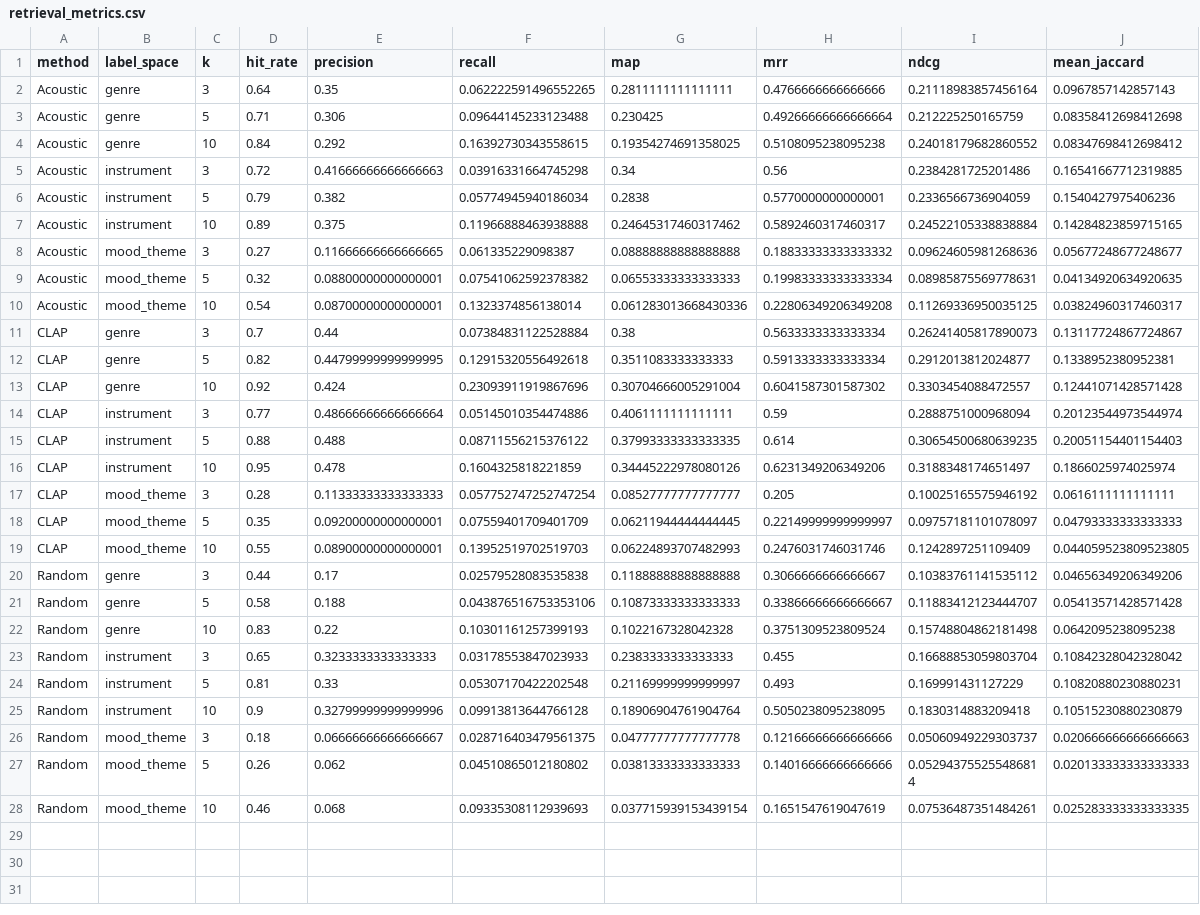
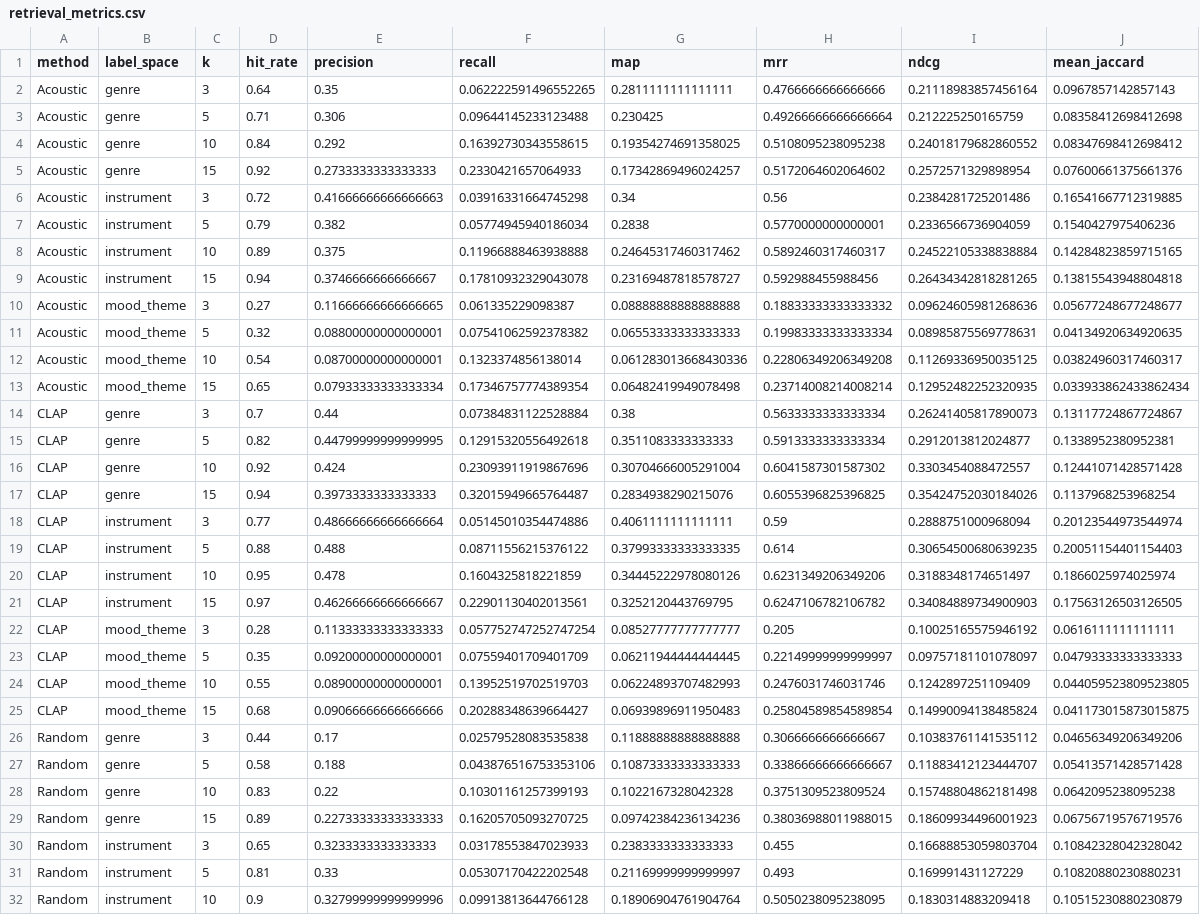
Before and after one commit to MaxHuziuk/Playlist-generation, a CSV file: retrieval_metrics.csv, drawn as a sheet; only a part is shown; the shorter side is filled out with more unchanged rows; the diff covers the shown part only.

```diff
--- a/retrieval_metrics.csv
+++ b/retrieval_metrics.csv
@@ -4,2 +4,3 @@ Acoustic,genre,5,0.71,0.306,0.09644145233123488,0.230425,0.49266666666666664,0.2
 Acoustic,genre,10,0.84,0.292,0.16392730343558615,0.19354274691358025,0.5108095238095238,0.24018179682860552,0.08347698412698412
+Acoustic,genre,15,0.92,0.2733333333333333,0.2330421657064933,0.17342869496024257,0.5172064602064602,0.2572571329898954,0.07600661375661376
 Acoustic,instrument,3,0.72,0.41666666666666663,0.03916331664745298,0.34,0.56,0.2384281725201486,0.16541667712319885
@@ -7,2 +8,3 @@ Acoustic,instrument,5,0.79,0.382,0.05774945940186034,0.2838,0.5770000000000001,0
 Acoustic,instrument,10,0.89,0.375,0.11966888463938888,0.24645317460317462,0.5892460317460317,0.24522105338838884,0.14284823859715165
+Acoustic,instrument,15,0.94,0.3746666666666667,0.17810932329043078,0.23169487818578727,0.592988455988456,0.26434342818281265,0.13815543948804818
 Acoustic,mood_theme,3,0.27,0.11666666666666665,0.061335229098387,0.08888888888888888,0.18833333333333332,0.09624605981268636,0.05677248677248677
@@ -10,2 +12,3 @@ Acoustic,mood_theme,5,0.32,0.08800000000000001,0.07541062592378382,0.06553333333
 Acoustic,mood_theme,10,0.54,0.08700000000000001,0.1323374856138014,0.061283013668430336,0.22806349206349208,0.11269336950035125,0.03824960317460317
+Acoustic,mood_theme,15,0.65,0.07933333333333334,0.17346757774389354,0.06482419949078498,0.23714008214008214,0.12952482252320935,0.033933862433862434
 CLAP,genre,3,0.7,0.44,0.07384831122528884,0.38,0.5633333333333334,0.26241405817890073,0.13117724867724867
@@ -13,2 +16,3 @@ CLAP,genre,5,0.82,0.44799999999999995,0.12915320556492618,0.3511083333333333,0.5
 CLAP,genre,10,0.92,0.424,0.23093911919867696,0.30704666005291004,0.6041587301587302,0.3303454088472557,0.12441071428571428
+CLAP,genre,15,0.94,0.3973333333333333,0.32015949665764487,0.2834938290215076,0.6055396825396825,0.35424752030184026,0.1137968253968254
 CLAP,instrument,3,0.77,0.48666666666666664,0.05145010354474886,0.4061111111111111,0.59,0.2888751000968094,0.20123544973544974
@@ -16,2 +20,3 @@ CLAP,instrument,5,0.88,0.488,0.08711556215376122,0.37993333333333335,0.614,0.306
 CLAP,instrument,10,0.95,0.478,0.1604325818221859,0.34445222978080126,0.6231349206349206,0.3188348174651497,0.1866025974025974
+CLAP,instrument,15,0.97,0.46266666666666667,0.22901130402013561,0.3252120443769795,0.6247106782106782,0.34084889734900903,0.17563126503126505
 CLAP,mood_theme,3,0.28,0.11333333333333333,0.057752747252747254,0.08527777777777777,0.205,0.10025165575946192,0.0616111111111111
@@ -19,2 +24,3 @@ CLAP,mood_theme,5,0.35,0.09200000000000001,0.07559401709401709,0.062119444444444
 CLAP,mood_theme,10,0.55,0.08900000000000001,0.13952519702519703,0.06224893707482993,0.2476031746031746,0.1242897251109409,0.044059523809523805
+CLAP,mood_theme,15,0.68,0.09066666666666666,0.20288348639664427,0.06939896911950483,0.25804589854589854,0.14990094138485824,0.041173015873015875
 Random,genre,3,0.44,0.17,0.02579528083535838,0.11888888888888888,0.3066666666666667,0.10383761141535112,0.04656349206349206
@@ -22,2 +28,3 @@ Random,genre,5,0.58,0.188,0.043876516753353106,0.10873333333333333,0.33866666666
 Random,genre,10,0.83,0.22,0.10301161257399193,0.1022167328042328,0.3751309523809524,0.15748804862181498,0.0642095238095238
+Random,genre,15,0.89,0.22733333333333333,0.16205705093270725,0.09742384236134236,0.38036988011988015,0.18609934496001923,0.06756719576719576
 Random,instrument,3,0.65,0.3233333333333333,0.03178553847023933,0.2383333333333333,0.455,0.16688853059803704,0.10842328042328042
```
Also changed, not shown: 2 added rows elsewhere in this file, enriched_tracks.csv, 2 other files.
